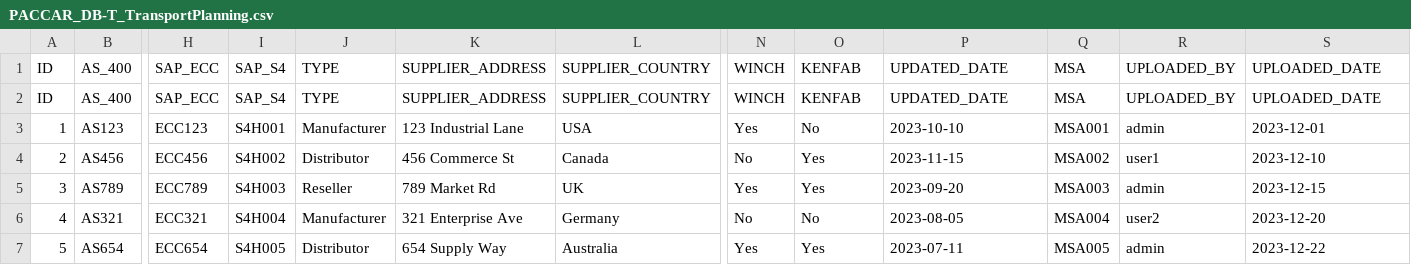
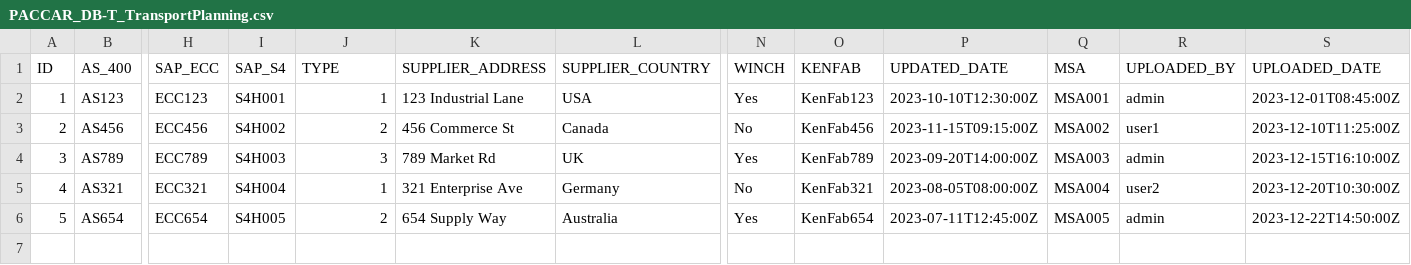
Before and after one commit to himanshuyadav62/sap-node-cap, a CSV file: db/data/PACCAR_DB-T_TransportPlanning.csv, drawn as a sheet; only a part is shown, gaps mark what is left out; removed rows and columns are numbered as before the commit, all else as after; rows hold the shown columns only; the diff names each change by its address in the sheet, - before the commit and + after, or states it on an @@ line.

Commit message:
changes

```diff
--- a/db/data/PACCAR_DB-T_TransportPlanning.csv
+++ b/db/data/PACCAR_DB-T_TransportPlanning.csv
-row 2: ID | AS_400 | SAP_ECC | SAP_S4 | TYPE | SUPPLIER_ADDRESS | SUPPLIER_COUNTRY | WINCH | KENFAB | UPDATED_DATE | MSA | UPLOADED_BY | UPLOADED_DATE
-J2 (TYPE): Manufacturer
+J2 (TYPE): 1
-O2 (KENFAB): No
+O2 (KENFAB): KenFab123
-P2 (UPDATED_DATE): 2023-10-10
+P2 (UPDATED_DATE): 2023-10-10T12:30:00Z
-S2 (UPLOADED_DATE): 2023-12-01
+S2 (UPLOADED_DATE): 2023-12-01T08:45:00Z
-J3 (TYPE): Distributor
+J3 (TYPE): 2
-O3 (KENFAB): Yes
+O3 (KENFAB): KenFab456
-P3 (UPDATED_DATE): 2023-11-15
+P3 (UPDATED_DATE): 2023-11-15T09:15:00Z
-S3 (UPLOADED_DATE): 2023-12-10
+S3 (UPLOADED_DATE): 2023-12-10T11:25:00Z
-J4 (TYPE): Reseller
+J4 (TYPE): 3
-O4 (KENFAB): Yes
+O4 (KENFAB): KenFab789
-P4 (UPDATED_DATE): 2023-09-20
+P4 (UPDATED_DATE): 2023-09-20T14:00:00Z
-S4 (UPLOADED_DATE): 2023-12-15
+S4 (UPLOADED_DATE): 2023-12-15T16:10:00Z
-J5 (TYPE): Manufacturer
+J5 (TYPE): 1
-O5 (KENFAB): No
+O5 (KENFAB): KenFab321
-P5 (UPDATED_DATE): 2023-08-05
+P5 (UPDATED_DATE): 2023-08-05T08:00:00Z
-S5 (UPLOADED_DATE): 2023-12-20
+S5 (UPLOADED_DATE): 2023-12-20T10:30:00Z
-J6 (TYPE): Distributor
+J6 (TYPE): 2
-O6 (KENFAB): Yes
+O6 (KENFAB): KenFab654
-P6 (UPDATED_DATE): 2023-07-11
+P6 (UPDATED_DATE): 2023-07-11T12:45:00Z
-S6 (UPLOADED_DATE): 2023-12-22
+S6 (UPLOADED_DATE): 2023-12-22T14:50:00Z
```
